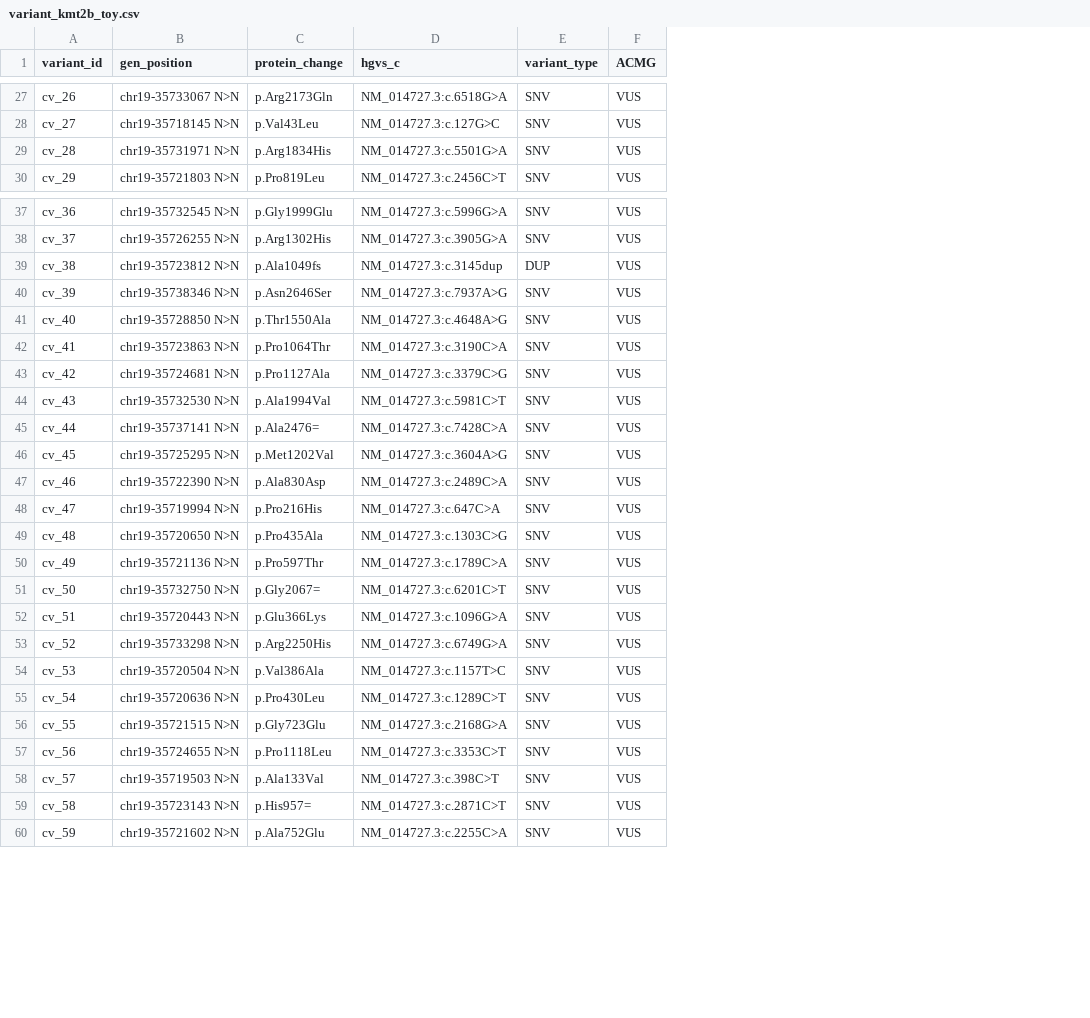
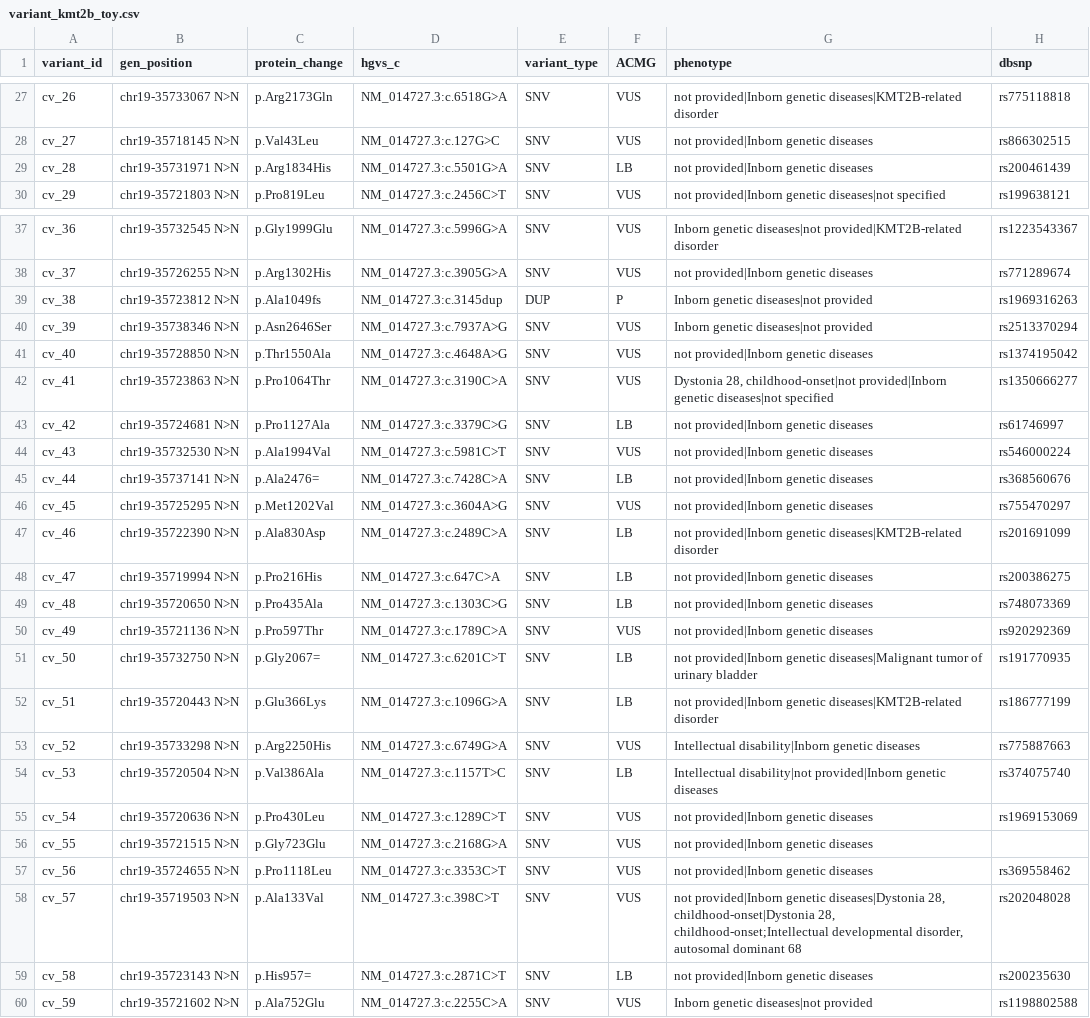
Before and after one commit to carlosgomezperez21/VizMut-lolliplot, a CSV file: data/variant_kmt2b_toy.csv, drawn as a sheet; only a part is shown, gaps mark what is left out; the diff covers the shown part only; the diff names each change by its address in the sheet, - before the commit and + after, or states it on an @@ line.

Commit message:
feat: mejoras visuales y ACMG real
- plot_protein_lolliplot.R: renombrado, features debajo proteina,
  leyenda lateral, escala Y fija, filtro variantes intronicas,
  linea proteina mas gruesa, margen eje X
- plot_gene_lolliplot.R: reducir altura lollipops
- hgvs_to_genomic.R: ACMG real desde ClinVar + phenotype + dbsnp
- plot_ideogram.R: etiquetas nombre/posicion separadas
- data: CSVs regenerados con clasificacion ACMG real

```diff
--- a/data/variant_kmt2b_toy.csv
+++ b/data/variant_kmt2b_toy.csv
+column G (phenotype), rows 27-30: not provided|Inborn genetic diseases|KMT2B-related disorder | not provided|Inborn genetic diseases | not provided|Inborn genetic diseases | not provided|Inborn genetic diseases|not specified; rows 37-60: Inborn genetic diseases|not provided|KMT2B-related disorder | not provided|Inborn genetic diseases | Inborn genetic diseases|not provided | Inborn genetic diseases|not provided | not provided|Inborn genetic diseases | Dystonia 28, childhood-onset|not provided|Inborn genetic diseases|not specified | not provided|Inborn genetic diseases | not provided|Inborn genetic diseases | not provided|Inborn genetic diseases | not provided|Inborn genetic diseases | not provided|Inborn genetic diseases|KMT2B-related disorder | not provided|Inborn genetic diseases | not provided|Inborn genetic diseases | not provided|Inborn genetic diseases | not provided|Inborn genetic diseases|Malignant tumor of urinary bladder | not provided|Inborn genetic diseases|KMT2B-related disorder | Intellectual disability|Inborn genetic diseases | Intellectual disability|not provided|Inborn genetic diseases | not provided|Inborn genetic diseases | not provided|Inborn genetic diseases | not provided|Inborn genetic diseases | not provided|Inborn genetic diseases|Dystonia 28, childhood-onset|Dystonia 28, childhood-onset;Intellectual developmental disorder, autosomal dominant 68 | not provided|Inborn genetic diseases | Inborn genetic diseases|not provided
+column H (dbsnp), rows 27-30: rs775118818 | rs866302515 | rs200461439 | rs199638121; rows 37-60: rs1223543367 | rs771289674 | rs1969316263 | rs2513370294 | rs1374195042 | rs1350666277 | rs61746997 | rs546000224 | rs368560676 | rs755470297 | rs201691099 | rs200386275 | rs748073369 | rs920292369 | rs191770935 | rs186777199 | rs775887663 | rs374075740 | rs1969153069 |  | rs369558462 | rs202048028 | rs200235630 | rs1198802588
-F29 (ACMG): VUS
+F29 (ACMG): LB
-F39 (ACMG): VUS
+F39 (ACMG): P
-F43 (ACMG): VUS
+F43 (ACMG): LB
-F45 (ACMG): VUS
+F45 (ACMG): LB
-F47:F49 (ACMG): VUS
+F47:F49 (ACMG): LB
-F51:F52 (ACMG): VUS
+F51:F52 (ACMG): LB
-F54 (ACMG): VUS
+F54 (ACMG): LB
-F59 (ACMG): VUS
+F59 (ACMG): LB
```
Also changed, not shown: 37 edited cells elsewhere in this file, data/variants_multigene_toy.csv, 4 other files.
